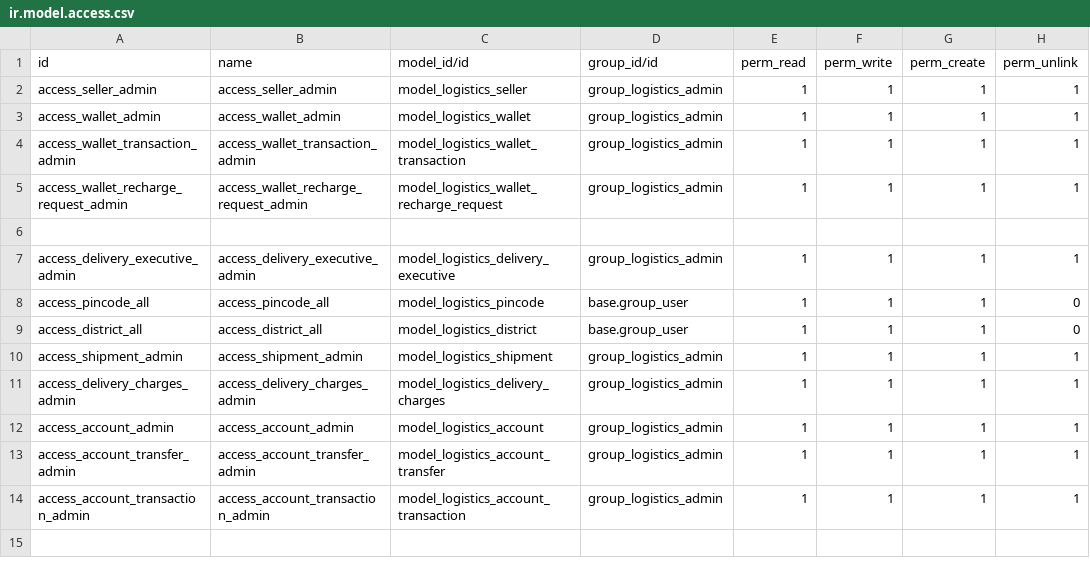
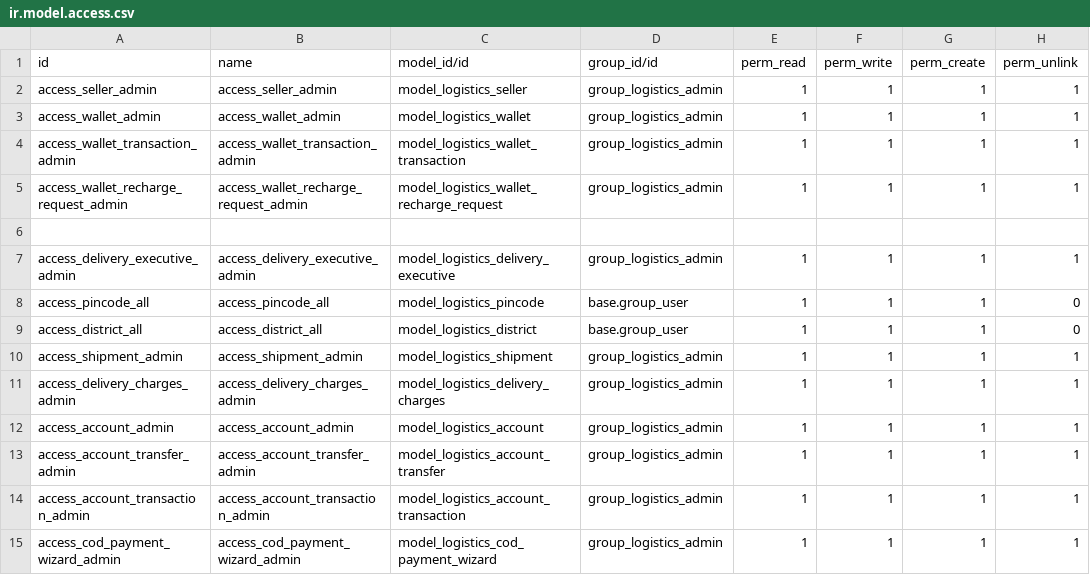
Before and after one commit to odoocrafts/keralariders_odoo_addons, a CSV file: keralariders_logistics/security/ir.model.access.csv, drawn as a sheet.

Commit message:
Added option to create COD Payment Transfers from shipment

```diff
--- a/keralariders_logistics/security/ir.model.access.csv
+++ b/keralariders_logistics/security/ir.model.access.csv
@@ -14 +14,2 @@ access_account_transfer_admin,access_account_transfer_admin,model_logistics_acco
 access_account_transaction_admin,access_account_transaction_admin,model_logistics_account_transaction,group_logistics_admin,1,1,1,1
+access_cod_payment_wizard_admin,access_cod_payment_wizard_admin,model_logistics_cod_payment_wizard,group_logistics_admin,1,1,1,1
```
Also changed, not shown: 9 other files.
